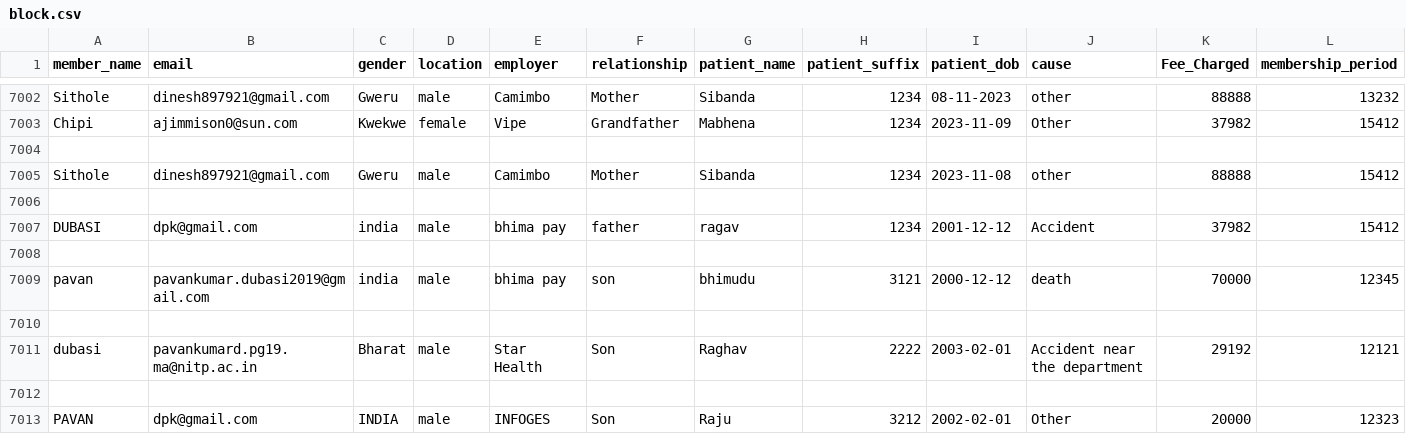
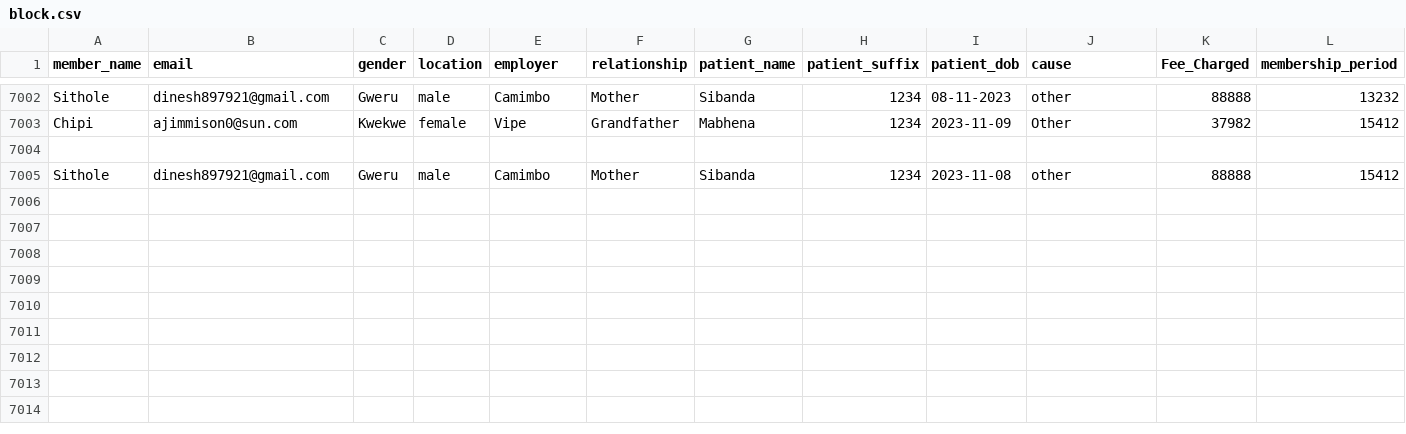
Before and after one commit to ascender1729/HealthFraudMLChain, a CSV file: code/block.csv, drawn as a sheet; only a part is shown, gaps mark what is left out; rows hold the shown columns only; the diff names each change by its address in the sheet, - before the commit and + after, or states it on an @@ line.

```diff
--- a/code/block.csv
+++ b/code/block.csv
-row 7006: (empty)
-row 7007: DUBASI | dpk@gmail.com | india | male | bhima pay | father | ragav | 1234 | 2001-12-12 | Accident | 37982 | 15412
-row 7008: (empty)
-row 7009: pavan | pavankumar.dubasi2019@gmail.com | india | male | bhima pay | son | bhimudu | 3121 | 2000-12-12 | death | 70000 | 12345
-row 7010: (empty)
-row 7011: dubasi | pavankumard.pg19.ma@nitp.ac.in | Bharat | male | Star Health | Son | Raghav | 2222 | 2003-02-01 | Accident near the department | 29192 | 12121
-row 7012: (empty)
-row 7013: PAVAN | dpk@gmail.com | INDIA | male | INFOGES | Son | Raju | 3212 | 2002-02-01 | Other | 20000 | 12323
```
Also changed, not shown: 8 other files.
